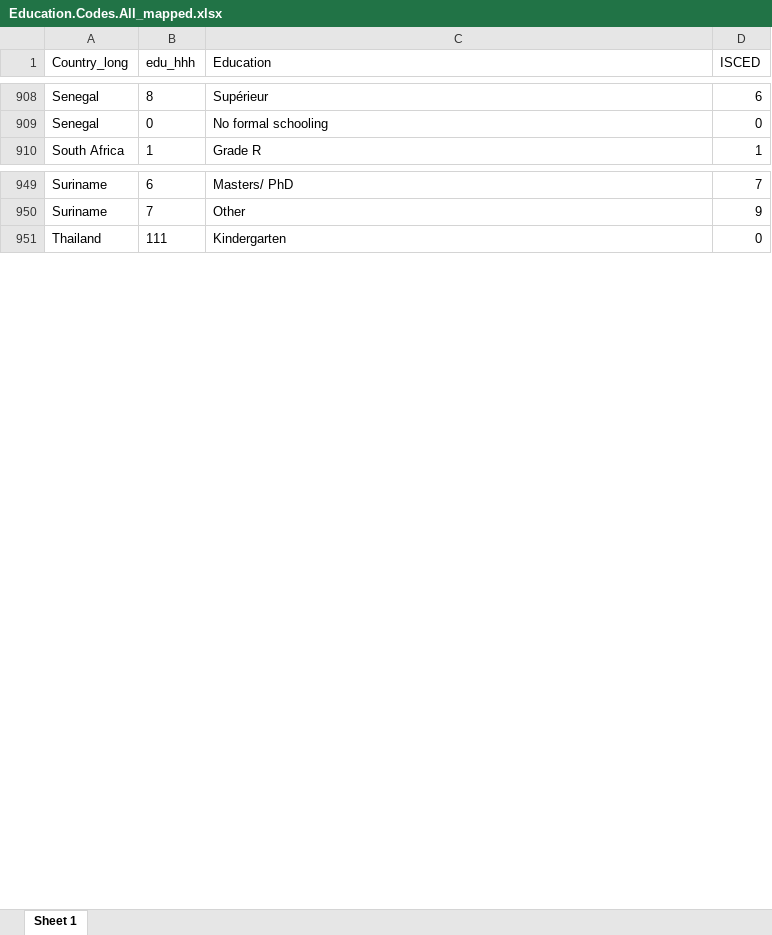
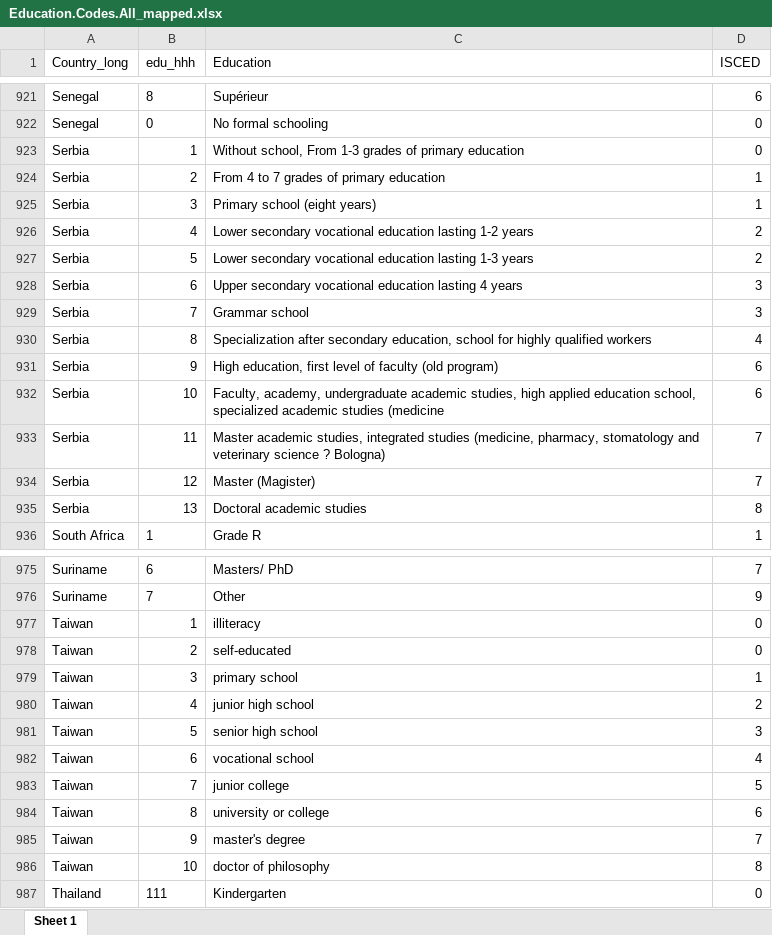
Before and after one commit to lmissbach/Carbon-Intensity-2023, an Excel workbook: 0_Data/9_Supplementary Information/Education.Codes.All_mapped.xlsx, sheet Sheet 1, drawn as a sheet; only a part is shown, gaps mark what is left out; values as stored, in another font and other column widths than the file's, no borders; the diff covers the shown part only; the diff names each change by its address in the sheet, - before the commit and + after, or states it on an @@ line.

```diff
--- a/0_Data/9_Supplementary Information/Education.Codes.All_mapped.xlsx (sheet Sheet 1)
+++ b/0_Data/9_Supplementary Information/Education.Codes.All_mapped.xlsx (sheet Sheet 1)
+row 923: Serbia | 1 | Without school, From 1-3 grades of primary education | 0
+row 924: Serbia | 2 | From 4 to 7 grades of primary education | 1
+row 925: Serbia | 3 | Primary school (eight years) | 1
+row 926: Serbia | 4 | Lower secondary vocational education lasting 1-2 years | 2
+row 927: Serbia | 5 | Lower secondary vocational education lasting 1-3 years | 2
+row 928: Serbia | 6 | Upper secondary vocational education lasting 4 years | 3
+row 929: Serbia | 7 | Grammar school | 3
+row 930: Serbia | 8 | Specialization after secondary education, school for highly qualified workers | 4
+row 931: Serbia | 9 | High education, first level of faculty (old program) | 6
+row 932: Serbia | 10 | Faculty, academy, undergraduate academic studies, high applied education school, specialized academic studies (medicine | 6
+row 933: Serbia | 11 | Master academic studies, integrated studies (medicine, pharmacy, stomatology and veterinary science ? Bologna) | 7
+row 934: Serbia | 12 | Master (Magister) | 7
+row 935: Serbia | 13 | Doctoral academic studies | 8
+row 977: Taiwan | 1 | illiteracy | 0
+row 978: Taiwan | 2 | self-educated | 0
+row 979: Taiwan | 3 | primary school | 1
+row 980: Taiwan | 4 | junior high school | 2
+row 981: Taiwan | 5 | senior high school | 3
+row 982: Taiwan | 6 | vocational school | 4
+row 983: Taiwan | 7 | junior college | 5
+row 984: Taiwan | 8 | university or college | 6
+row 985: Taiwan | 9 | master's degree | 7
+row 986: Taiwan | 10 | doctor of philosophy | 8
```
Also changed, not shown: 13 added rows elsewhere in this sheet, 0_Data/9_Supplementary Information/NAs_final_dataset.xlsx, 2 other files.
